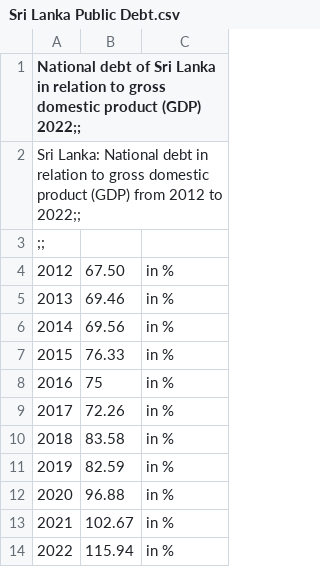
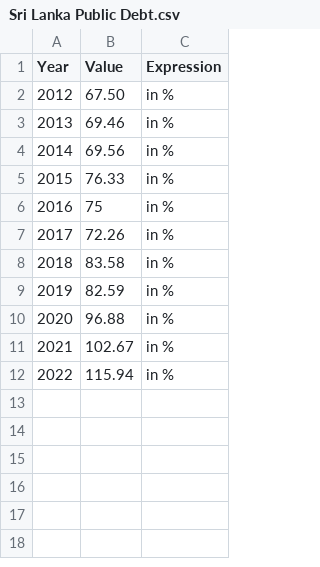
Before and after one commit to DonJuan2001/Bases_de_datos, a CSV file: Sri Lanka Public Debt.csv, drawn as a sheet; the diff names each change by its address in the sheet, - before the commit and + after, or states it on an @@ line.

Commit message:
Update Sri Lanka Public Debt.csv

```diff
--- a/Sri Lanka Public Debt.csv
+++ b/Sri Lanka Public Debt.csv
@@ column A (Year) renumbered in row 1 @@
-B1: (empty)
+B1: Value
-C1: (empty)
+C1: Expression
-row 2: Sri Lanka: National debt in relation to gross domestic product (GDP) from 2012 to 2022;;
-row 3: ;;
```
